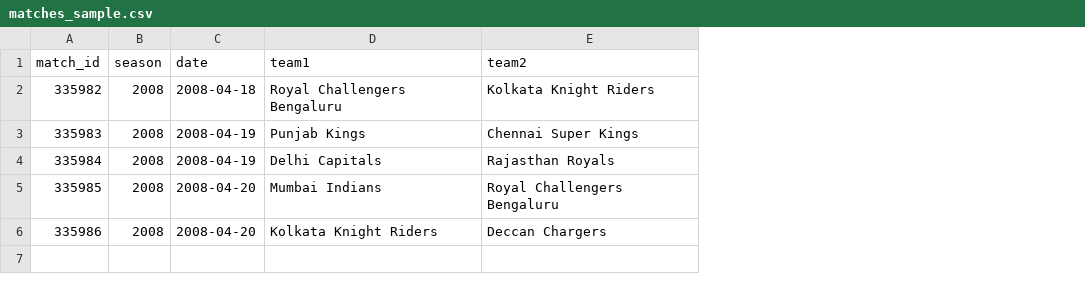
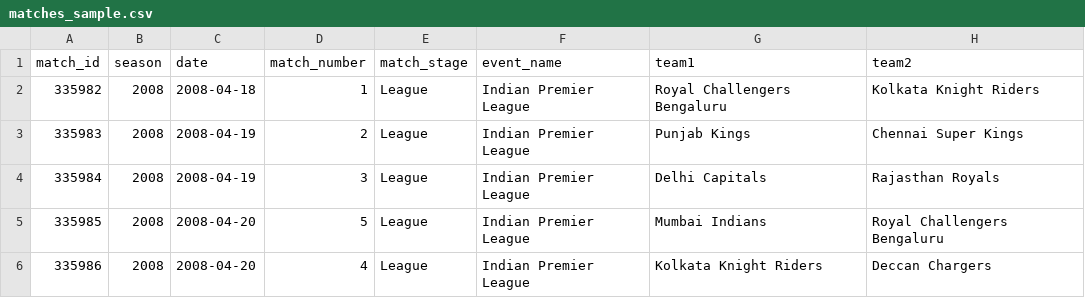
Before and after one commit to AkshatKardak/BDA, a CSV file: data/sample/matches_sample.csv, drawn as a sheet; only a part is shown; the diff names each change by its address in the sheet, - before the commit and + after, or states it on an @@ line.

Commit message:
feat: complete Real-Data + Live-Data IPL BDA system with live telemetry, playoffs archive, data quality audit, and UI fixes

```diff
--- a/data/sample/matches_sample.csv
+++ b/data/sample/matches_sample.csv
+column D (match_number), rows 2-6: 1 | 2 | 3 | 5 | 4
+column E (match_stage), rows 2-6: all League
+column F (event_name), rows 2-6: all Indian Premier League
```
Also changed, not shown: output/team_performance/head_to_head_records.csv, output/team_performance/season_team_records.csv, 41 other files.
